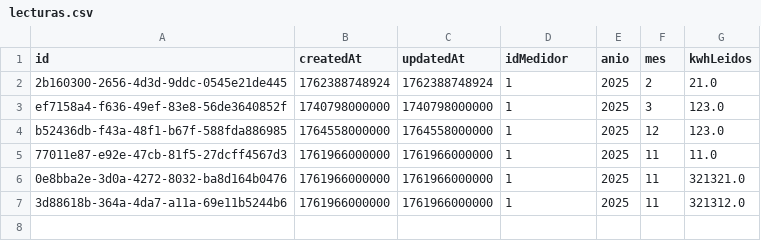
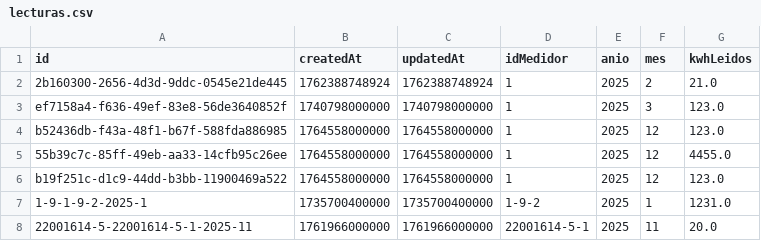
Before and after one commit to efuenzalidamunoz/CGEProject, a CSV file: composeApp/data/lecturas.csv, drawn as a sheet.

```diff
--- a/composeApp/data/lecturas.csv
+++ b/composeApp/data/lecturas.csv
@@ -4,4 +4,5 @@ ef7158a4-f636-49ef-83e8-56de3640852f,1740798000000,1740798000000,1,2025,3,123.0
 b52436db-f43a-48f1-b67f-588fda886985,1764558000000,1764558000000,1,2025,12,123.0
-77011e87-e92e-47cb-81f5-27dcff4567d3,1761966000000,1761966000000,1,2025,11,11.0
-0e8bba2e-3d0a-4272-8032-ba8d164b0476,1761966000000,1761966000000,1,2025,11,321321.0
-3d88618b-364a-4da7-a11a-69e11b5244b6,1761966000000,1761966000000,1,2025,11,321312.0
+55b39c7c-85ff-49eb-aa33-14cfb95c26ee,1764558000000,1764558000000,1,2025,12,4455.0
+b19f251c-d1c9-44dd-b3bb-11900469a522,1764558000000,1764558000000,1,2025,12,123.0
+1-9-1-9-2-2025-1,1735700400000,1735700400000,1-9-2,2025,1,1231.0
+22001614-5-22001614-5-1-2025-11,1761966000000,1761966000000,22001614-5-1,2025,11,20.0
```
Also changed, not shown: composeApp/data/boletas.csv, composeApp/data/medidores.csv, 5 other files.
